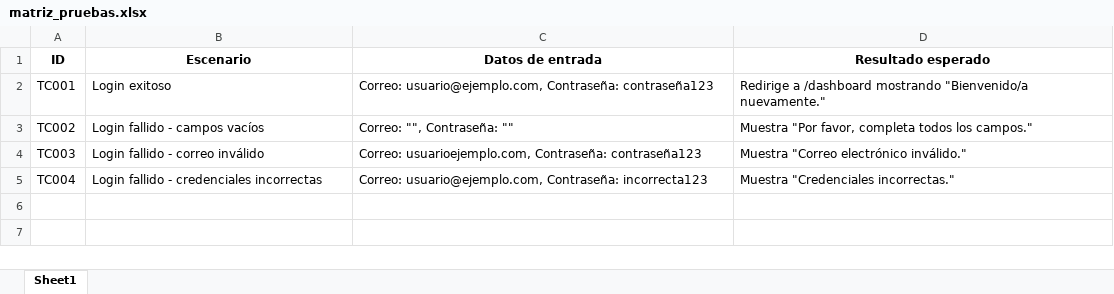
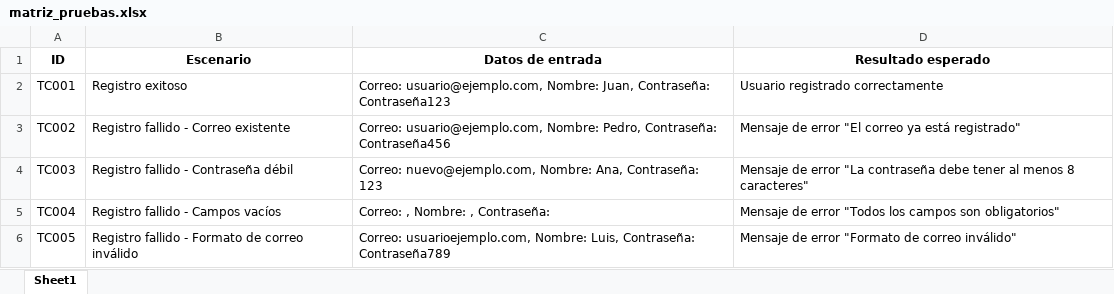
Before and after one commit to Greynner/Agents, an Excel workbook: Outputs/matriz_pruebas.xlsx, sheet Sheet1, drawn as a sheet; values as stored, in another font and other column widths than the file's, no borders; the diff names each change by its address in the sheet, - before the commit and + after, or states it on an @@ line.

Commit message:
feat: Integrar Modal con Hannah QA Agent
- ✅ Configurar Doppler para archivos en src/ con variables seguras
- ✅ Crear hannah_modal_app.py para backend serverless en Modal
- ✅ Crear hannah_modal_client.py para conexión simplificada
- ✅ Modificar app_hannah_error_handling.py para usar Modal como backend
- ✅ Agregar scripts npm para ejecutar archivos en src/ con Doppler
- ✅ Desplegar Hannah a Modal Cloud exitosamente
- ✅ Conectar frontend Streamlit con backend Modal
- ✅ Agregar Modal a requirements.txt
- ✅ Crear archivos de prueba y configuración

Funcionalidades:
- Frontend: Streamlit local con interfaz moderna
- Backend: Modal serverless con IA de OpenAI
- Variables: Doppler secure para todas las configuraciones
- Scripts: npm run commands para ejecutar cualquier archivo en src/

```diff
--- a/Outputs/matriz_pruebas.xlsx (sheet Sheet1)
+++ b/Outputs/matriz_pruebas.xlsx (sheet Sheet1)
-B2 (Escenario): Login exitoso
+B2 (Escenario): Registro exitoso
-C2 (Datos de entrada): Correo: usuario@ejemplo.com, Contraseña: contraseña123
+C2 (Datos de entrada): Correo: usuario@ejemplo.com, Nombre: Juan, Contraseña: Contraseña123
-D2 (Resultado esperado): Redirige a /dashboard mostrando "Bienvenido/a nuevamente."
+D2 (Resultado esperado): Usuario registrado correctamente
-B3 (Escenario): Login fallido - campos vacíos
+B3 (Escenario): Registro fallido - Correo existente
-C3 (Datos de entrada): Correo: "", Contraseña: ""
+C3 (Datos de entrada): Correo: usuario@ejemplo.com, Nombre: Pedro, Contraseña: Contraseña456
-D3 (Resultado esperado): Muestra "Por favor, completa todos los campos."
+D3 (Resultado esperado): Mensaje de error "El correo ya está registrado"
-B4 (Escenario): Login fallido - correo inválido
+B4 (Escenario): Registro fallido - Contraseña débil
-C4 (Datos de entrada): Correo: usuarioejemplo.com, Contraseña: contraseña123
+C4 (Datos de entrada): Correo: nuevo@ejemplo.com, Nombre: Ana, Contraseña: 123
-D4 (Resultado esperado): Muestra "Correo electrónico inválido."
+D4 (Resultado esperado): Mensaje de error "La contraseña debe tener al menos 8 caracteres"
-B5 (Escenario): Login fallido - credenciales incorrectas
+B5 (Escenario): Registro fallido - Campos vacíos
-C5 (Datos de entrada): Correo: usuario@ejemplo.com, Contraseña: incorrecta123
+C5 (Datos de entrada): Correo: , Nombre: , Contraseña:
-D5 (Resultado esperado): Muestra "Credenciales incorrectas."
+D5 (Resultado esperado): Mensaje de error "Todos los campos son obligatorios"
+row 6: TC005 | Registro fallido - Formato de correo inválido | Correo: usuarioejemplo.com, Nombre: Luis, Contraseña: Contraseña789 | Mensaje de error "Formato de correo inválido"
```
Also changed, not shown: 16 other files.
